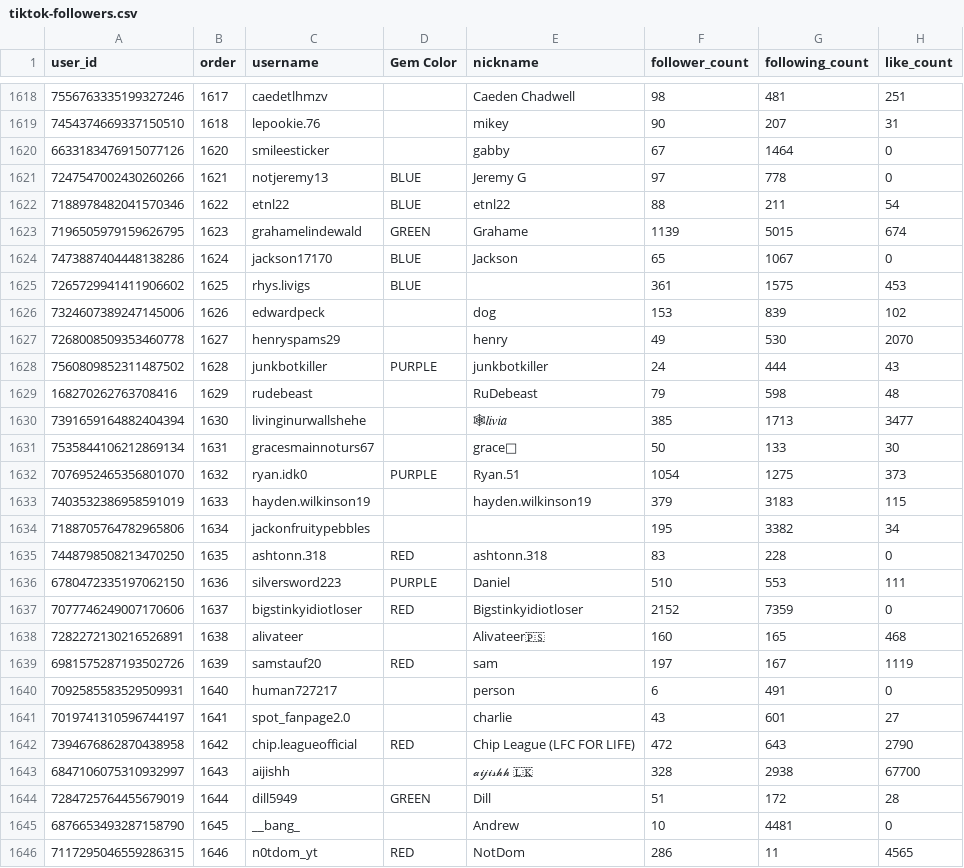
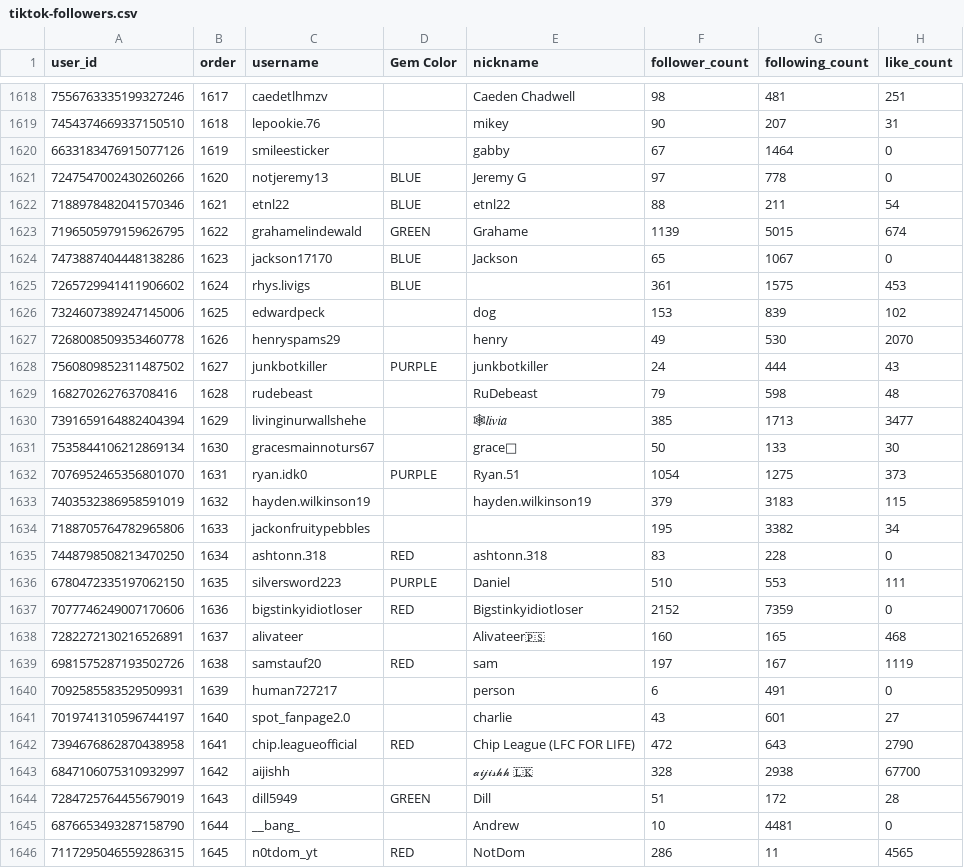
Before and after one commit to dvdaines/year-unplugged-dashboard, a CSV file: data/tiktok-followers.csv, drawn as a sheet; only a part is shown, gaps mark what is left out; the diff covers the shown part only; the diff names each change by its address in the sheet, - before the commit and + after, or states it on an @@ line.

Commit message:
fix order issue

```diff
--- a/data/tiktok-followers.csv
+++ b/data/tiktok-followers.csv
-B1620 (order): 1620
+B1620 (order): 1619
-B1621 (order): 1621
+B1621 (order): 1620
-B1622 (order): 1622
+B1622 (order): 1621
-B1623 (order): 1623
+B1623 (order): 1622
-B1624 (order): 1624
+B1624 (order): 1623
-B1625 (order): 1625
+B1625 (order): 1624
-B1626 (order): 1626
+B1626 (order): 1625
-B1627 (order): 1627
+B1627 (order): 1626
-B1628 (order): 1628
+B1628 (order): 1627
-B1629 (order): 1629
+B1629 (order): 1628
-B1630 (order): 1630
+B1630 (order): 1629
-B1631 (order): 1631
+B1631 (order): 1630
-B1632 (order): 1632
+B1632 (order): 1631
-B1633 (order): 1633
+B1633 (order): 1632
-B1634 (order): 1634
+B1634 (order): 1633
-B1635 (order): 1635
+B1635 (order): 1634
-B1636 (order): 1636
+B1636 (order): 1635
-B1637 (order): 1637
+B1637 (order): 1636
-B1638 (order): 1638
+B1638 (order): 1637
-B1639 (order): 1639
+B1639 (order): 1638
-B1640 (order): 1640
+B1640 (order): 1639
-B1641 (order): 1641
+B1641 (order): 1640
-B1642 (order): 1642
+B1642 (order): 1641
-B1643 (order): 1643
+B1643 (order): 1642
-B1644 (order): 1644
+B1644 (order): 1643
-B1645 (order): 1645
+B1645 (order): 1644
-B1646 (order): 1646
+B1646 (order): 1645
```
Also changed, not shown: 127 edited cells elsewhere in this file.
